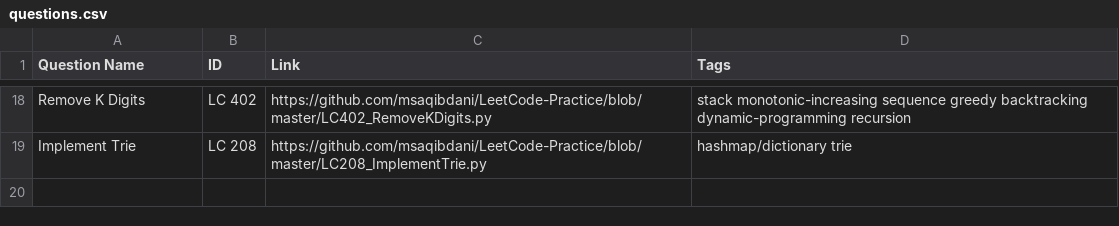
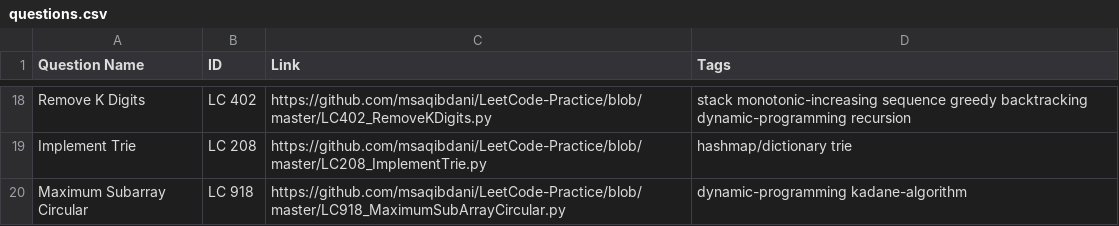
Before and after one commit to msaqibdani/LeetCode-Practice, a CSV file: questions.csv, drawn as a sheet; only a part is shown, gaps mark what is left out.

Commit message:
Kadane's Algorithm

```diff
--- a/questions.csv
+++ b/questions.csv
@@ -19 +19,2 @@ Remove K Digits,LC 402,https://github.com/msaqibdani/LeetCode-Practice/blob/mast
 Implement Trie,LC 208,https://github.com/msaqibdani/LeetCode-Practice/blob/master/LC208_ImplementTrie.py,hashmap/dictionary trie
+Maximum Subarray Circular,LC 918,https://github.com/msaqibdani/LeetCode-Practice/blob/master/LC918_MaximumSubArrayCircular.py,dynamic-programming kadane-algorithm
```
Also changed, not shown: 2 other files.
